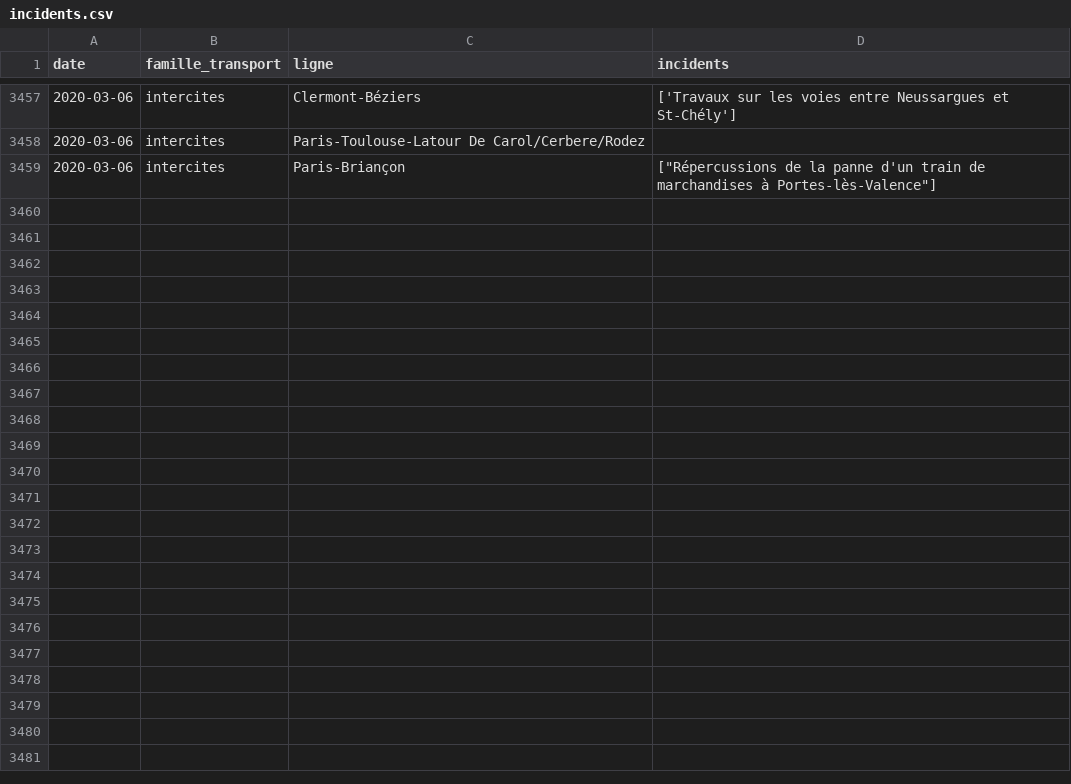
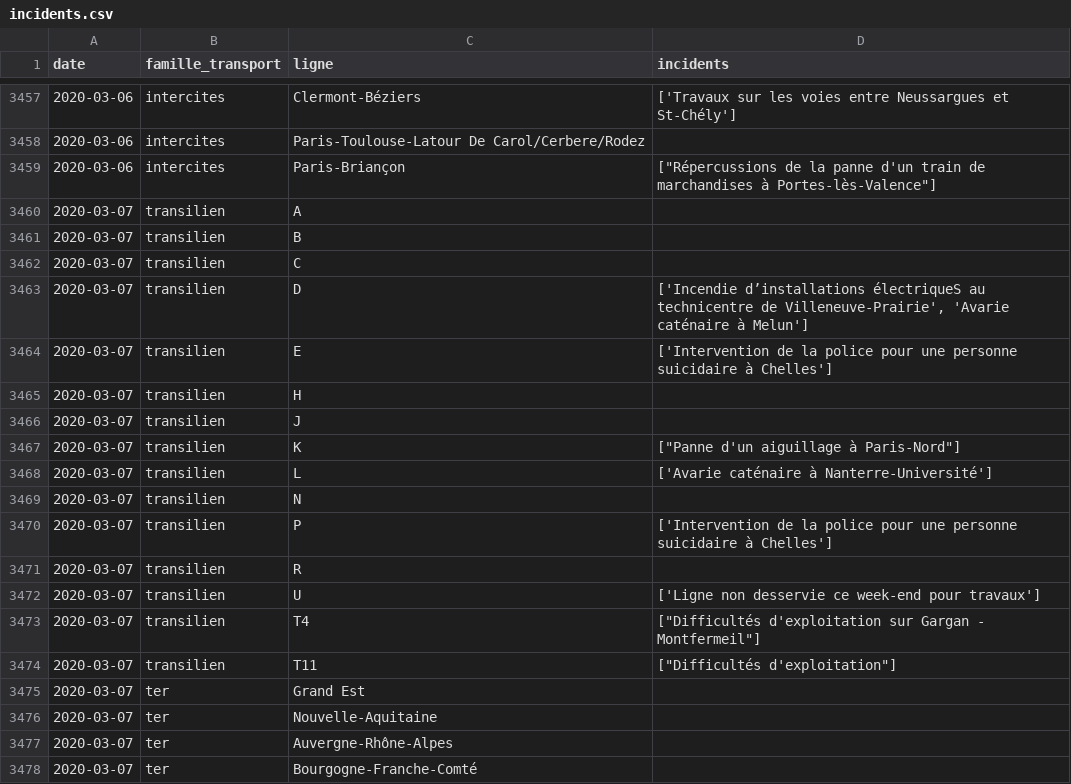
Before and after one commit to AntoineAugusti/mestrainsdhier-sncf, a CSV file: data/incidents.csv, drawn as a sheet; only a part is shown, gaps mark what is left out; the diff covers the shown part only; the diff names each change by its address in the sheet, - before the commit and + after, or states it on an @@ line.

Commit message:
New data at 2020-03-08T10:15:32Z [skip ci]

```diff
--- a/data/incidents.csv
+++ b/data/incidents.csv
+row 3460: 2020-03-07 | transilien | A
+row 3461: 2020-03-07 | transilien | B
+row 3462: 2020-03-07 | transilien | C
+row 3463: 2020-03-07 | transilien | D | ['Incendie d’installations électriqueS au technicentre de Villeneuve-Prairie', 'Avarie caténaire à Melun']
+row 3464: 2020-03-07 | transilien | E | ['Intervention de la police pour une personne suicidaire à Chelles']
+row 3465: 2020-03-07 | transilien | H
+row 3466: 2020-03-07 | transilien | J
+row 3467: 2020-03-07 | transilien | K | ["Panne d'un aiguillage à Paris-Nord"]
+row 3468: 2020-03-07 | transilien | L | ['Avarie caténaire à Nanterre-Université']
+row 3469: 2020-03-07 | transilien | N
+row 3470: 2020-03-07 | transilien | P | ['Intervention de la police pour une personne suicidaire à Chelles']
+row 3471: 2020-03-07 | transilien | R
+row 3472: 2020-03-07 | transilien | U | ['Ligne non desservie ce week-end pour travaux']
+row 3473: 2020-03-07 | transilien | T4 | ["Difficultés d'exploitation sur Gargan - Montfermeil"]
+row 3474: 2020-03-07 | transilien | T11 | ["Difficultés d'exploitation"]
+row 3475: 2020-03-07 | ter | Grand Est
+row 3476: 2020-03-07 | ter | Nouvelle-Aquitaine
+row 3477: 2020-03-07 | ter | Auvergne-Rhône-Alpes
+row 3478: 2020-03-07 | ter | Bourgogne-Franche-Comté
```
Also changed, not shown: 22 added rows elsewhere in this file, data/regularite.csv, 1 other file.
